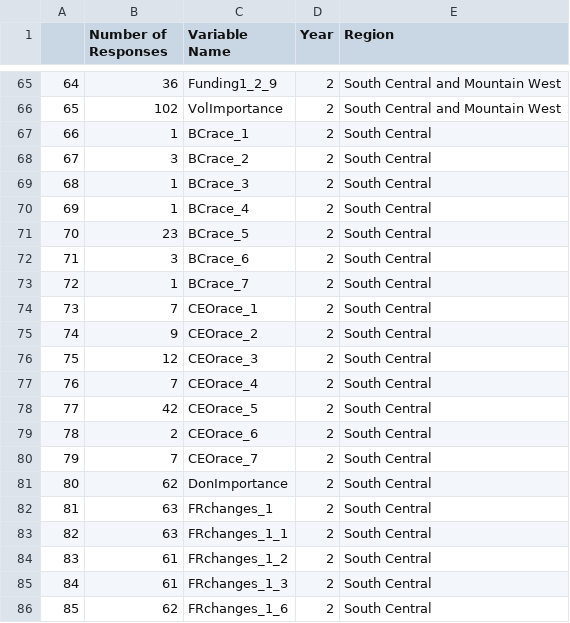
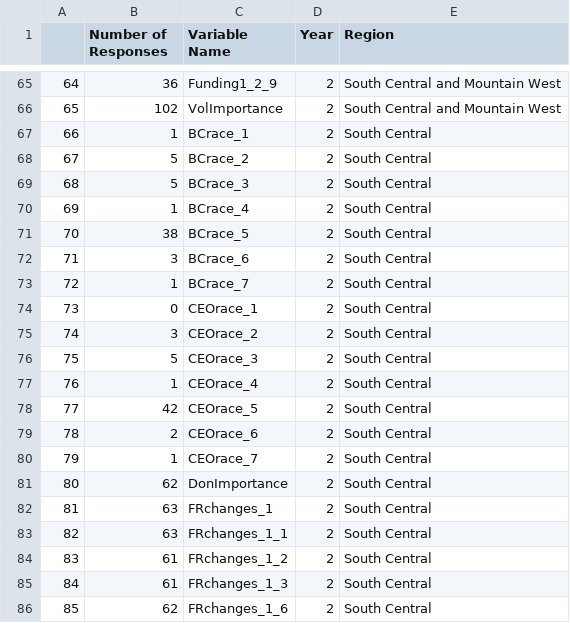
Before and after one commit to UrbanInstitute/nccs-nptrends, a CSV file: adhoc_requests/fidelity_hmartin_022224/scmw_varcounts.csv, drawn as a sheet; only a part is shown, gaps mark what is left out; the diff covers the shown part only.

```diff
--- a/adhoc_requests/fidelity_hmartin_022224/scmw_varcounts.csv
+++ b/adhoc_requests/fidelity_hmartin_022224/scmw_varcounts.csv
@@ -67,15 +67,15 @@
 "66",1,"BCrace_1","2","South Central"
-"67",3,"BCrace_2","2","South Central"
-"68",1,"BCrace_3","2","South Central"
+"67",5,"BCrace_2","2","South Central"
+"68",5,"BCrace_3","2","South Central"
 "69",1,"BCrace_4","2","South Central"
-"70",23,"BCrace_5","2","South Central"
+"70",38,"BCrace_5","2","South Central"
 "71",3,"BCrace_6","2","South Central"
 "72",1,"BCrace_7","2","South Central"
-"73",7,"CEOrace_1","2","South Central"
-"74",9,"CEOrace_2","2","South Central"
-"75",12,"CEOrace_3","2","South Central"
-"76",7,"CEOrace_4","2","South Central"
+"73",0,"CEOrace_1","2","South Central"
+"74",3,"CEOrace_2","2","South Central"
+"75",5,"CEOrace_3","2","South Central"
+"76",1,"CEOrace_4","2","South Central"
 "77",42,"CEOrace_5","2","South Central"
 "78",2,"CEOrace_6","2","South Central"
-"79",7,"CEOrace_7","2","South Central"
+"79",1,"CEOrace_7","2","South Central"
 "80",62,"DonImportance","2","South Central"
```
Also changed, not shown: 17 edited cells elsewhere in this file.
